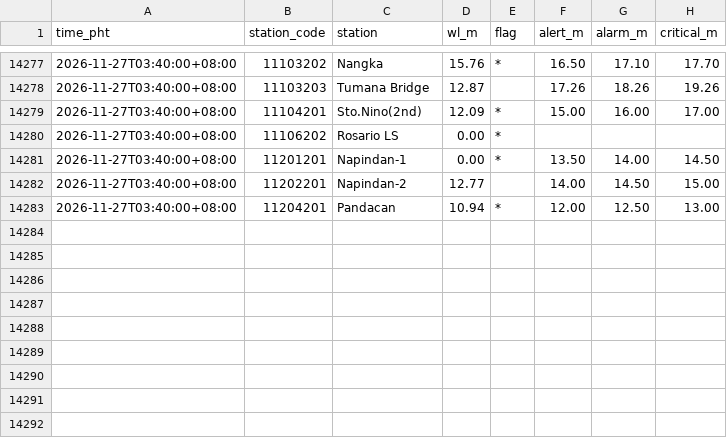
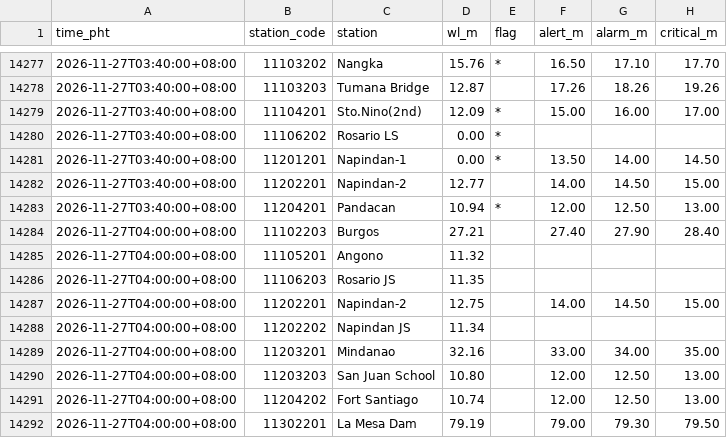
Before and after one commit to krystasis/ph-hazards, a CSV file: data/river_levels/2026-11.csv, drawn as a sheet; only a part is shown, gaps mark what is left out.

```diff
--- a/data/river_levels/2026-11.csv
+++ b/data/river_levels/2026-11.csv
@@ -14283 +14283,10 @@ time_pht,station_code,station,wl_m,flag,alert_m,alarm_m,critical_m
 2026-11-27T03:40:00+08:00,11204201,Pandacan,10.94,*,12.00,12.50,13.00
+2026-11-27T04:00:00+08:00,11102203,Burgos,27.21,,27.40,27.90,28.40
+2026-11-27T04:00:00+08:00,11105201,Angono,11.32,,,,
+2026-11-27T04:00:00+08:00,11106203,Rosario JS,11.35,,,,
+2026-11-27T04:00:00+08:00,11202201,Napindan-2,12.75,,14.00,14.50,15.00
+2026-11-27T04:00:00+08:00,11202202,Napindan JS,11.34,,,,
+2026-11-27T04:00:00+08:00,11203201,Mindanao,32.16,,33.00,34.00,35.00
+2026-11-27T04:00:00+08:00,11203203,San Juan School,10.80,,12.00,12.50,13.00
+2026-11-27T04:00:00+08:00,11204202,Fort Santiago,10.74,,12.00,12.50,13.00
+2026-11-27T04:00:00+08:00,11302201,La Mesa Dam,79.19,,79.00,79.30,79.50
```
Also changed, not shown: 4 other files.
